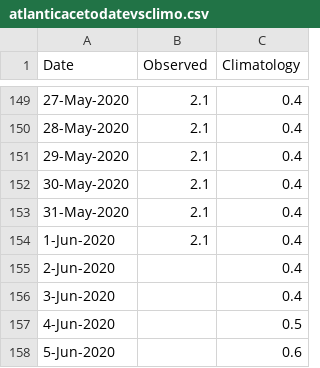
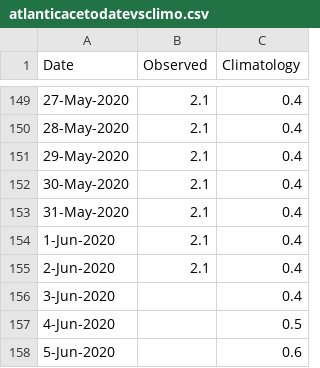
Before and after one commit to csu-tropical/csu-tropical, a CSV file: _data/tc_stats/atlanticacetodatevsclimo.csv, drawn as a sheet; only a part is shown, gaps mark what is left out.

```diff
--- a/_data/tc_stats/atlanticacetodatevsclimo.csv
+++ b/_data/tc_stats/atlanticacetodatevsclimo.csv
@@ -154,3 +154,3 @@ Date,Observed,Climatology
 1-Jun-2020,2.1,0.4
-2-Jun-2020,,0.4
+2-Jun-2020,2.1,0.4
 3-Jun-2020,,0.4
```
Also changed, not shown: _data/tc_stats/northernhemisphereacetodatevsclimo.csv, _data/tc_stats/northindianacetodatevsclimo.csv, 21 other files.
